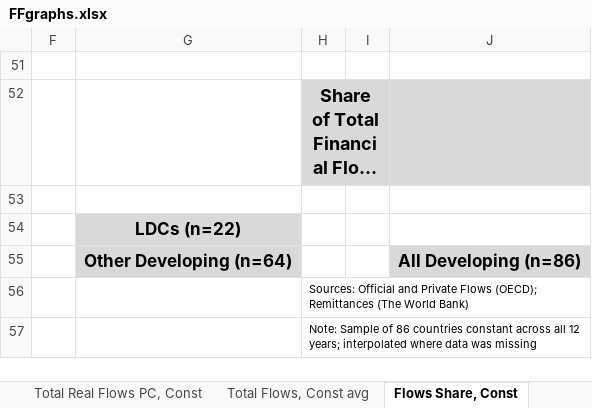
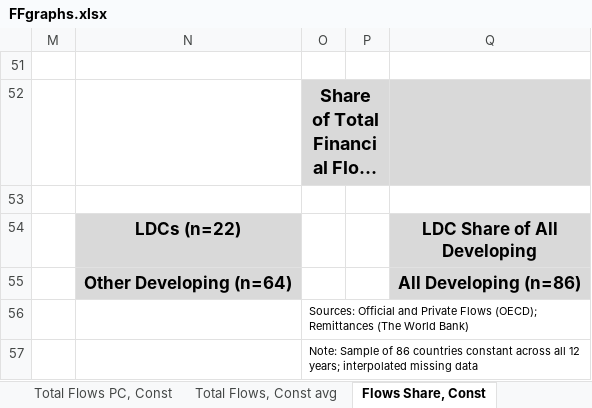
Before and after one commit to achafetz/FinancingFlows, an Excel workbook: ExcelOutput/FFgraphs.xlsx, sheet Flows Share, Const, drawn as a sheet; long unchanged cells end in …; values as stored, in another font and other column widths than the file's, no borders; charts and pictures not drawn; addresses are those after the commit; the diff names each change by its address in the sheet, - before the commit and + after, or states it on an @@ line.

```diff
--- a/ExcelOutput/FFgraphs.xlsx (sheet Flows Share, Const)
+++ b/ExcelOutput/FFgraphs.xlsx (sheet Flows Share, Const)
@@ sheet tab hidden: Total Real Flows PC, Const @@
-Q54: (empty)
+Q54: LDC Share of All Developing
-Q54 fill: none
+Q54 fill: #D9D9D9
-O57: …years; interpolated where data was missing
+O57: …years; interpolated missing data
```
Also changed, not shown: sheet ConstavgOther, sheet ConstantOther, sheet TotConstant, sheet TotConstavg, sheet ConstantLDCs, sheet ConstavgLDCs, 1 more sheet, other sheet tabs, hidden cells, charts or pictures, ExcelOutput/FFRankings.xlsx, 7 other files.
